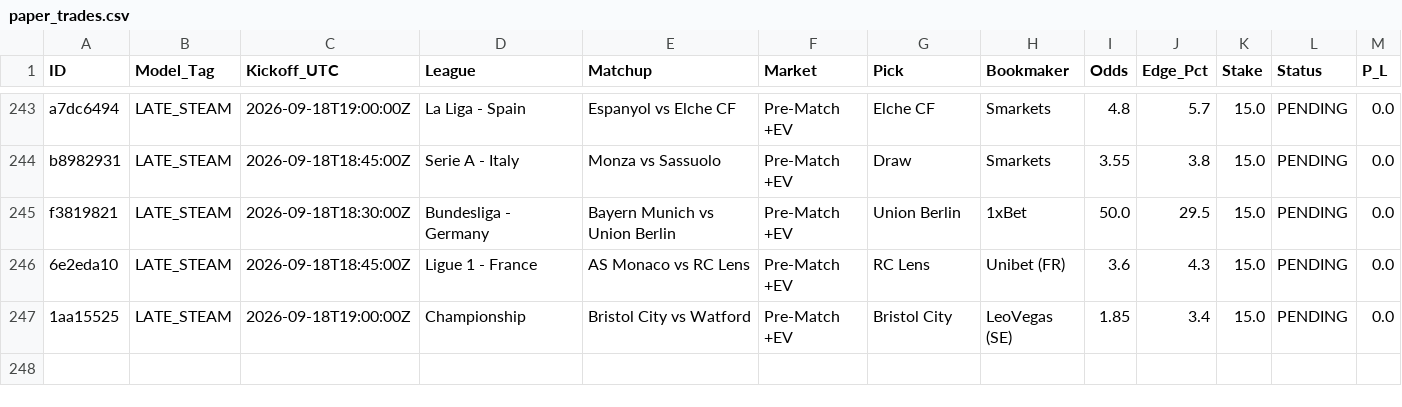
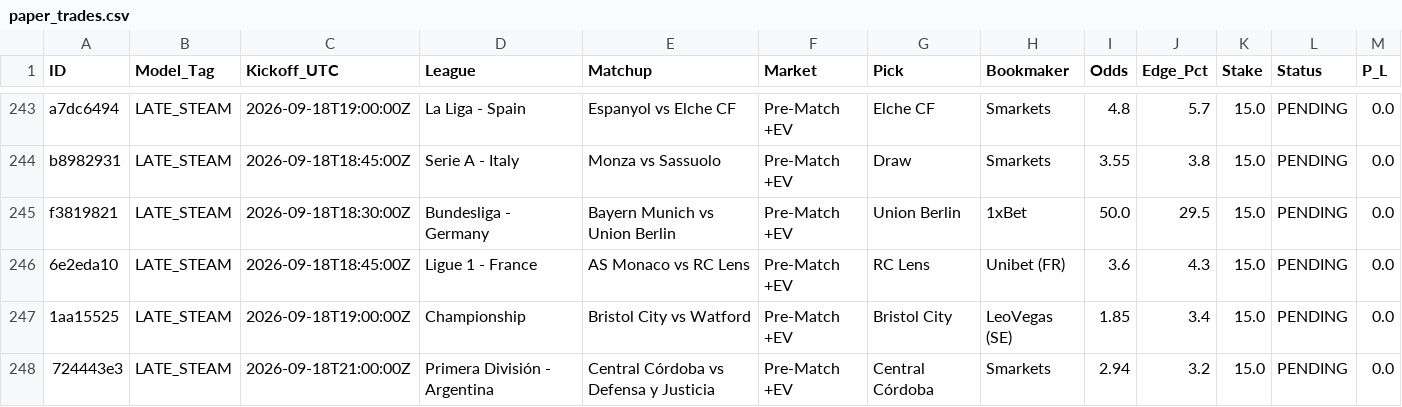
Before and after one commit to Potznit/Ai-terminal, a CSV file: paper_trades.csv, drawn as a sheet; only a part is shown, gaps mark what is left out; the diff names each change by its address in the sheet, - before the commit and + after, or states it on an @@ line.

Commit message:
Automated paper_trades sync [skip ci] [skip railway]

```diff
--- a/paper_trades.csv
+++ b/paper_trades.csv
+row 248: 724443e3 | LATE_STEAM | 2026-09-18T21:00:00Z | Primera División - Argentina | Central Córdoba vs Defensa y Justicia | Pre-Match +EV | Central Córdoba | Smarkets | 2.94 | 3.2 | 15.0 | PENDING | 0.0
```
